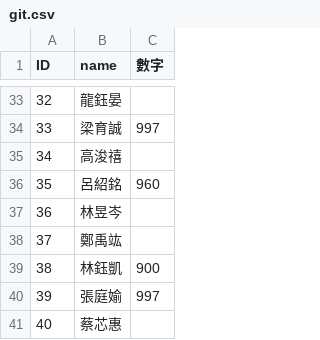
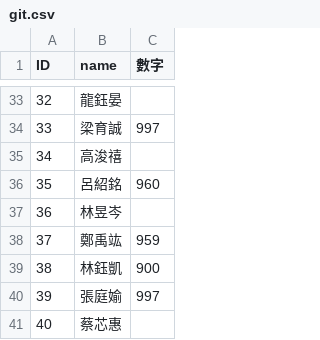
Before and after one commit to xin930524/githw111, a CSV file: git.csv, drawn as a sheet; only a part is shown, gaps mark what is left out.

Commit message:
Update git.csv

```diff
--- a/git.csv
+++ b/git.csv
@@ -37,3 +37,3 @@ ID,name,數字
 36,林昱岑,
-37,鄭禹竑,
+37,鄭禹竑,959
 38,林鈺凱,900
```
